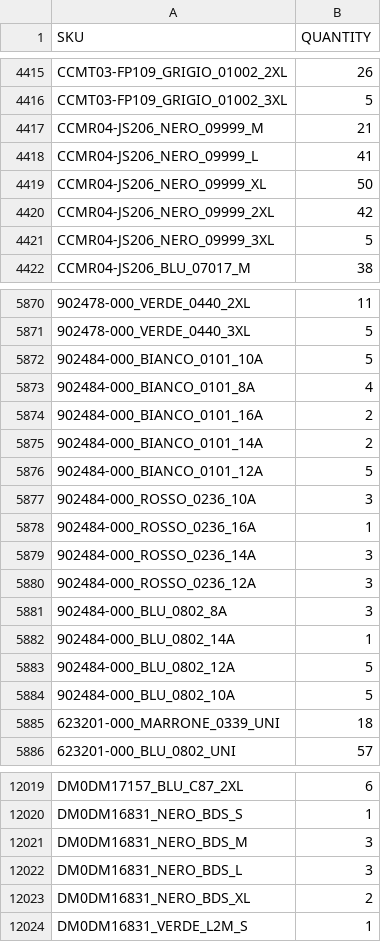
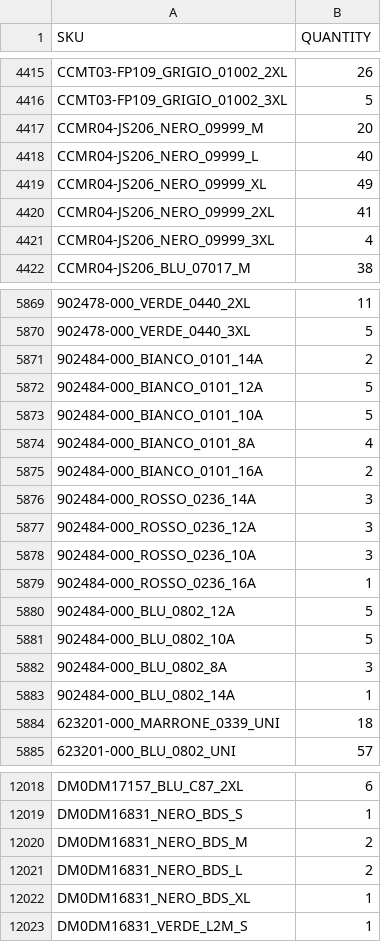
Before and after one commit to Camarolli9979797/wp_all_import, a CSV file: filtered_output.csv, drawn as a sheet; only a part is shown, gaps mark what is left out; addresses are those after the commit; the diff covers the shown part only; the diff names each change by its address in the sheet, - before the commit and + after, or states it on an @@ line.

Commit message:
Updated CSV following transformation with combo.py and brand.py

```diff
--- a/filtered_output.csv
+++ b/filtered_output.csv
-B4417 (QUANTITY): 21
+B4417 (QUANTITY): 20
-B4418 (QUANTITY): 41
+B4418 (QUANTITY): 40
-B4419 (QUANTITY): 50
+B4419 (QUANTITY): 49
-B4420 (QUANTITY): 42
+B4420 (QUANTITY): 41
-B4421 (QUANTITY): 5
+B4421 (QUANTITY): 4
@@ row 5875 moved to row 5871: 902484-000_BIANCO_0101_14A @@
@@ row 5876 moved to row 5872: 902484-000_BIANCO_0101_12A @@
@@ row 5877 moved to row 5878: 902484-000_ROSSO_0236_10A @@
@@ row 5878 moved to row 5879: 902484-000_ROSSO_0236_16A @@
@@ row 5881 moved to row 5882: 902484-000_BLU_0802_8A @@
@@ row 5882 moved to row 5883: 902484-000_BLU_0802_14A @@
-B12020:B12021 (QUANTITY): 3
+B12020:B12021 (QUANTITY): 2
-B12022 (QUANTITY): 2
+B12022 (QUANTITY): 1
```
Also changed, not shown: 4 removed rows, 71 moved rows and 25 edited cells elsewhere in this file.
